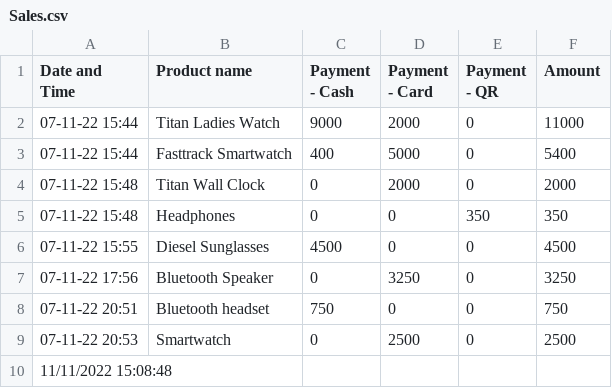
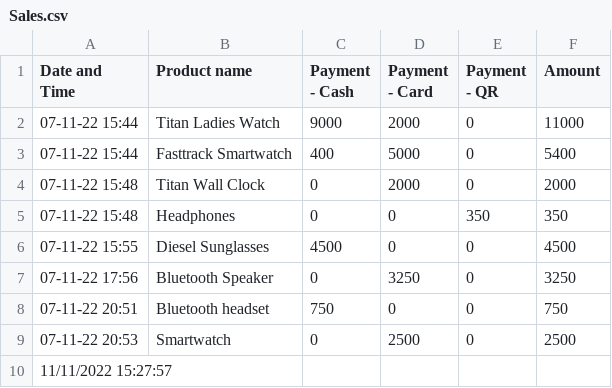
Before and after one commit to harishindl/sales_test, a CSV file: Sales.csv, drawn as a sheet.

Commit message:
committing files

```diff
--- a/Sales.csv
+++ b/Sales.csv
@@ -9,2 +9,2 @@ Date and Time,Product name,Payment - Cash,Payment - Card,Payment - QR,Amount
 07-11-22 20:53,Smartwatch,0,2500,0,2500
-11/11/2022 15:08:48,,,,,
+11/11/2022 15:27:57,,,,,
```
